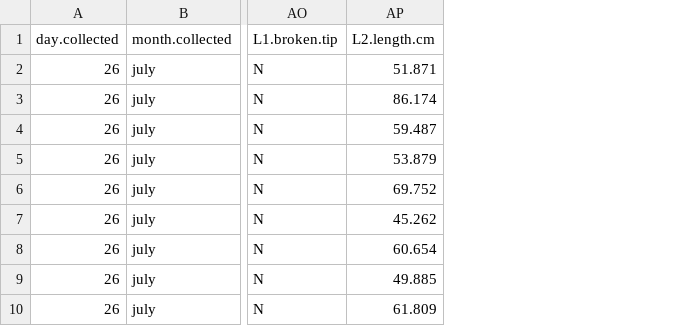
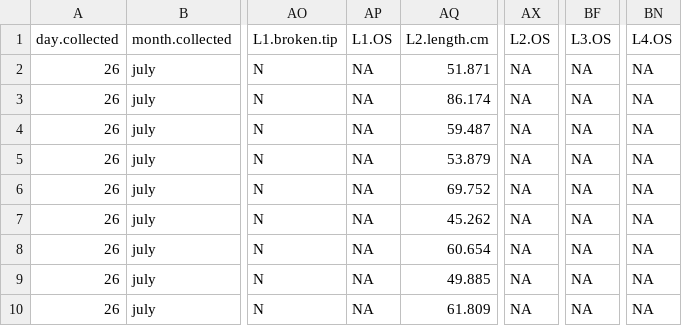
Before and after one commit to schenckf/WB_survey, a CSV file: WB_surveydata.csv, drawn as a sheet; only a part is shown, gaps mark what is left out; the diff names each change by its address in the sheet, - before the commit and + after, or states it on an @@ line.

Commit message:
MR data feb 12 2018
Added OS data to datasheet and R analyses

```diff
--- a/WB_surveydata.csv
+++ b/WB_surveydata.csv
+column AP (L1.OS), rows 2-10: all NA
+column AX (L2.OS), rows 2-10: all NA
+column BF (L3.OS), rows 2-10: all NA
+column BN (L4.OS), rows 2-10: all NA
```
Also changed, not shown: 1 other file.
